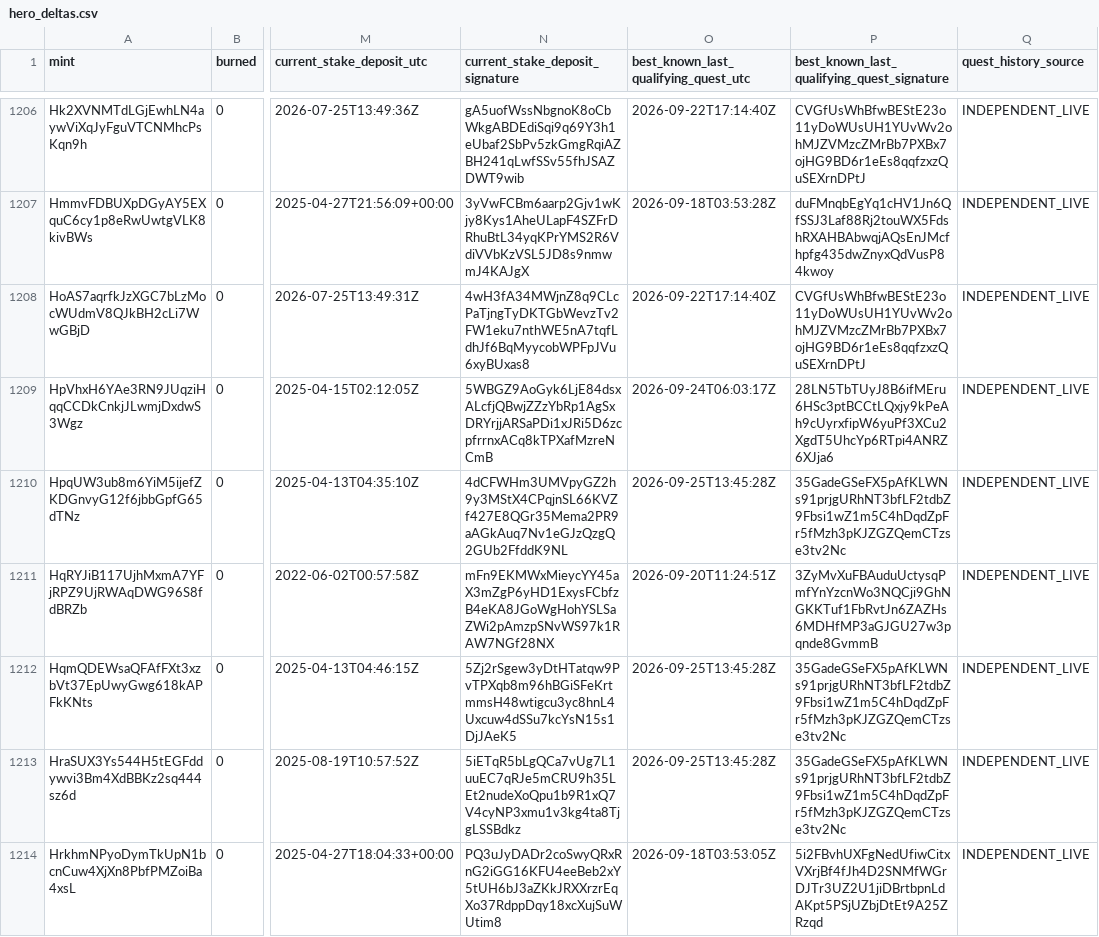
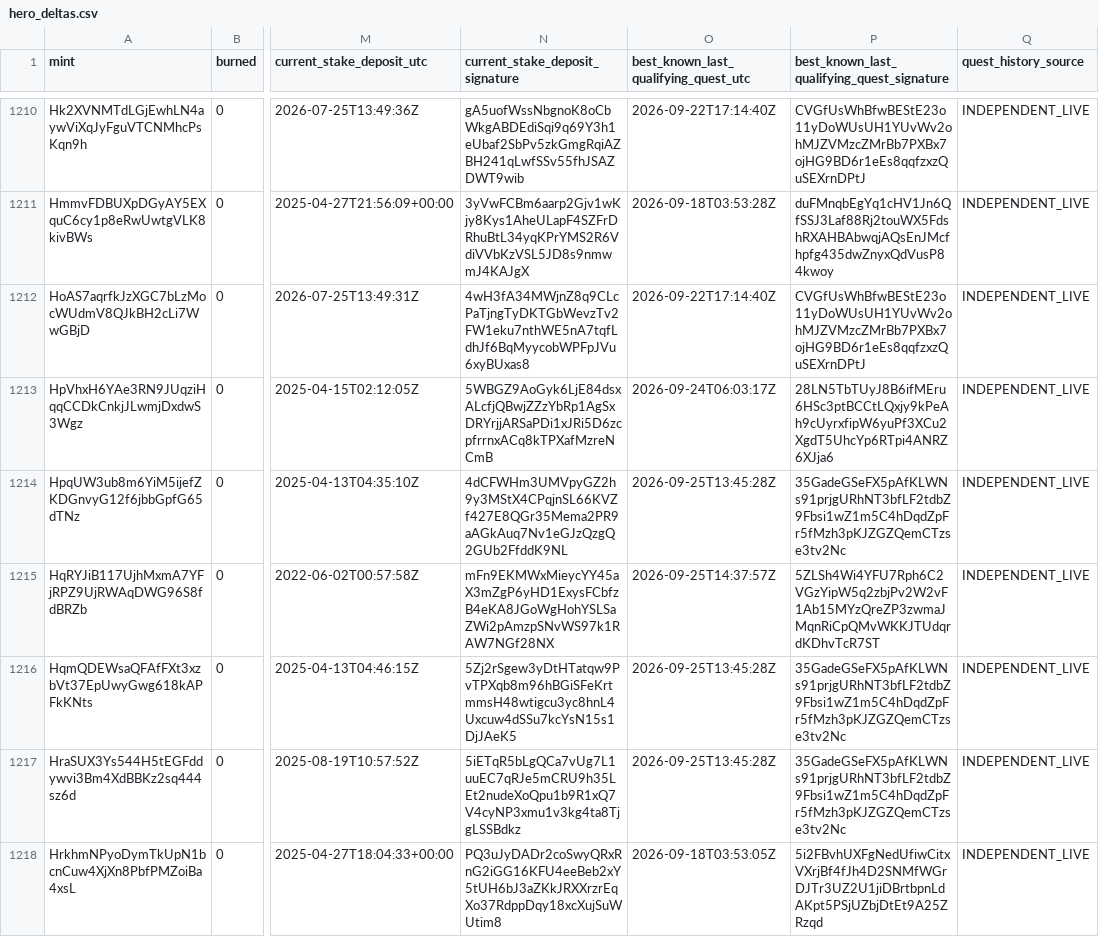
Before and after one commit to cjohnsongh/guild-saga-analytics, a CSV file: data/state/hero_deltas.csv, drawn as a sheet; only a part is shown, gaps mark what is left out; addresses are those after the commit; the diff covers the shown part only; the diff names each change by its address in the sheet, - before the commit and + after, or states it on an @@ line.

```diff
--- a/data/state/hero_deltas.csv
+++ b/data/state/hero_deltas.csv
-O1215: 2026-09-20T11:24:51Z
+O1215: 2026-09-25T14:37:57Z
-P1215: 3ZyMvXuFBAuduUctysqPmfYnYzcnWo3NQCji9GhNGKKTuf1FbRvtJn6ZAZHs6MDHfMP3aGJGU27w3pqnde8GvmmB
+P1215: 5ZLSh4Wi4YFU7Rph6C2VGzYipW5q2zbjPv2W2vF1Ab15MYzQreZP3zwmaJMqnRiCpQMvWKKJTUdqrdKDhvTcR7ST
```
Also changed, not shown: 4 added rows and 18 edited cells elsewhere in this file, data/state/hero_event_cursors.csv, data/state/webhook_processed_events.csv, 7 other files.
